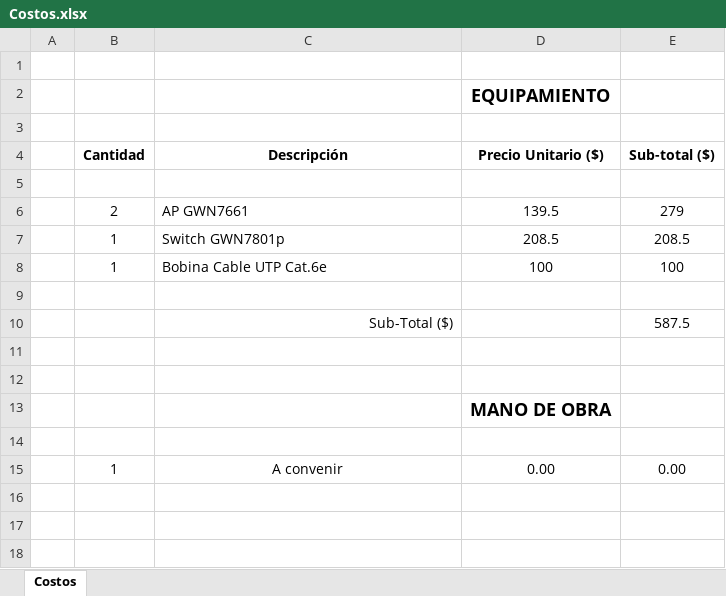
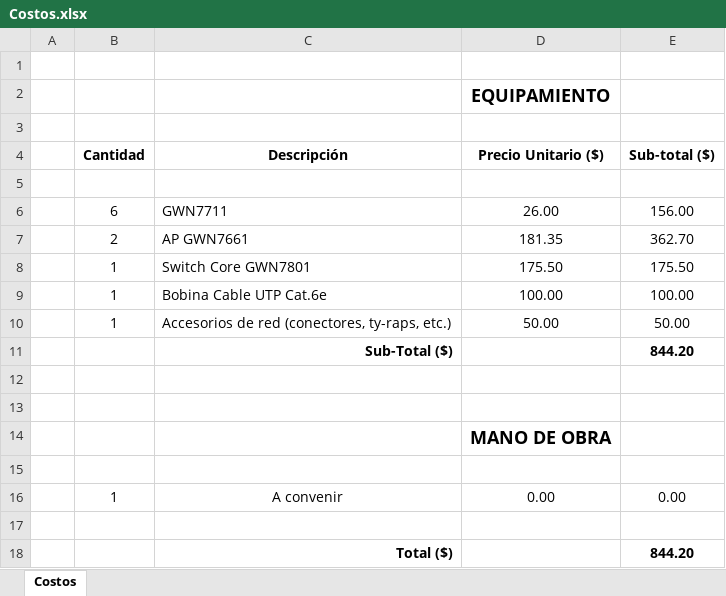
Before and after one commit to cycscarlos/plan_red_wifi_posada, an Excel workbook: assets/docs/Costos.xlsx, sheet Costos, drawn as a sheet; values as stored, in another font and other column widths than the file's, no borders; removed rows and columns are numbered as before the commit, all else as after; the diff names each change by its address in the sheet, - before the commit and + after, or states it on an @@ line.

Commit message:
checkpoint: diseño de red con backbone cableado + GWN7711 x6 (sin PoE), cobertura 32 TV y cascada zona trasera

```diff
--- a/assets/docs/Costos.xlsx (sheet Costos)
+++ b/assets/docs/Costos.xlsx (sheet Costos)
-row 6:  | 2 | AP GWN7661 | 139.5 | 279
-row 7:  | 1 | Switch GWN7801p | 208.5 | 208.5
-row 8:  | 1 | Bobina Cable UTP Cat.6e | 100 | 100
-row 6: (empty)
+row 6:  | 6 | GWN7711 | 26.00 | 156.00
-row 10:  |  | Sub-Total ($) |  | 587.5
+row 7:  | 2 | AP GWN7661 | 181.35 | 362.70
+row 8:  | 1 | Switch Core GWN7801 | 175.50 | 175.50
+row 9:  | 1 | Bobina Cable UTP Cat.6e | 100.00 | 100.00
+row 10:  | 1 | Accesorios de red (conectores, ty-raps, etc.) | 50.00 | 50.00
+row 11:  |  | Sub-Total ($) |  | 844.20
+row 17: (empty)
+row 18:  |  | Total ($) |  | 844.20
```
Also changed, not shown: 4 other files.
